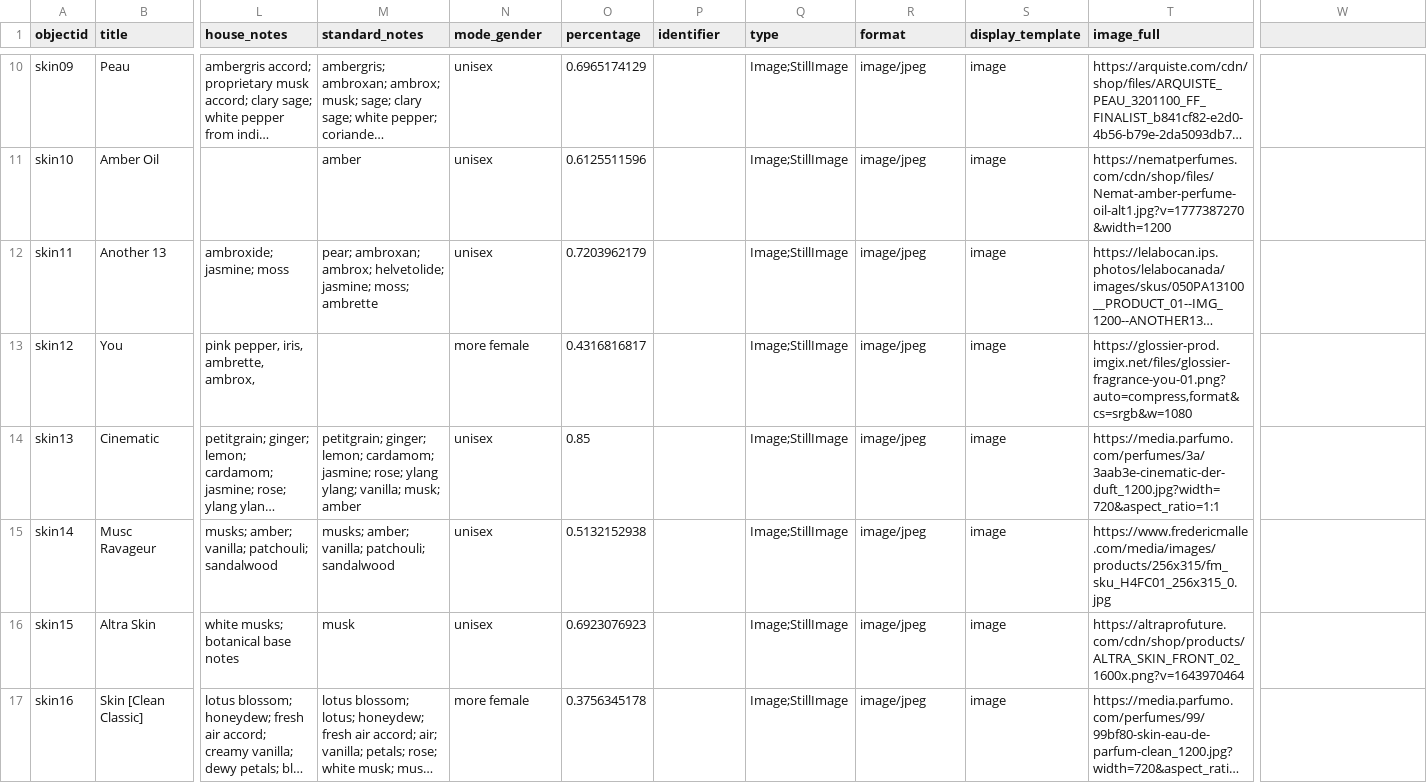
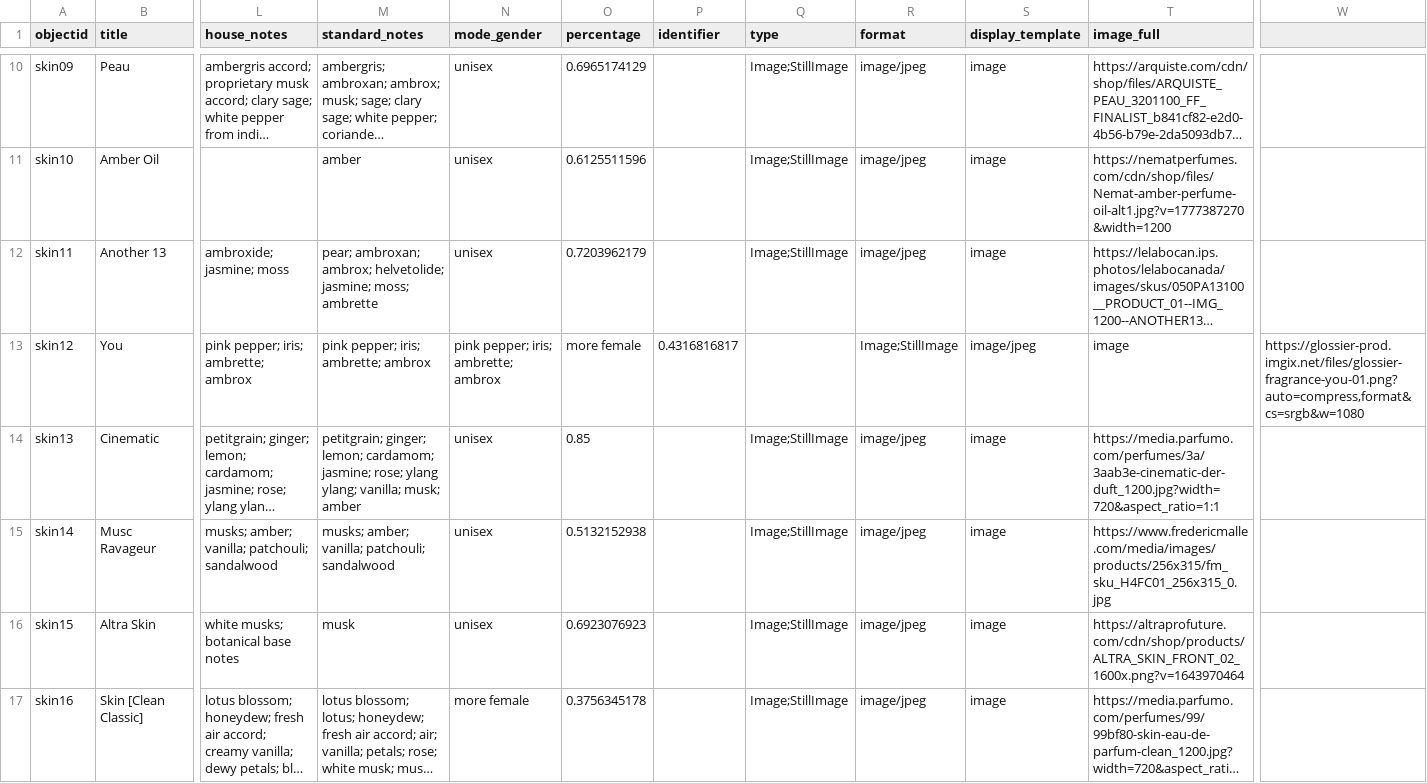
Before and after one commit to shidafuonline/skinscents, a CSV file: _data/skinscent-metadata-v3.csv, drawn as a sheet; only a part is shown, gaps mark what is left out; long unchanged cells end in …; the diff names each change by its address in the sheet, - before the commit and + after, or states it on an @@ line.

Commit message:
fixed glossier you metadata

```diff
--- a/_data/skinscent-metadata-v3.csv
+++ b/_data/skinscent-metadata-v3.csv
-L13 (house_notes): pink pepper, iris, ambrette, ambrox,
+L13 (house_notes): pink pepper; iris; ambrette; ambrox
-M13 (standard_notes): (empty)
+M13 (standard_notes): pink pepper; iris; ambrette; ambrox
-N13 (mode_gender): more female
+N13 (mode_gender): pink pepper; iris; ambrette; ambrox
-O13 (percentage): 0.4316816817
+O13 (percentage): more female
-P13 (identifier): (empty)
+P13 (identifier): 0.4316816817
-Q13 (type): Image;StillImage
+Q13 (type): (empty)
-R13 (format): image/jpeg
+R13 (format): Image;StillImage
-S13 (display_template): image
+S13 (display_template): image/jpeg
-T13 (image_full): https://glossier-prod.imgix.net/files/glossier-fragrance-you-01.png?auto=compress,format&cs=srgb&w=1080
+T13 (image_full): image
-W13: (empty)
+W13: https://glossier-prod.imgix.net/files/glossier-fragrance-you-01.png?auto=compress,format&cs=srgb&w=1080
```
